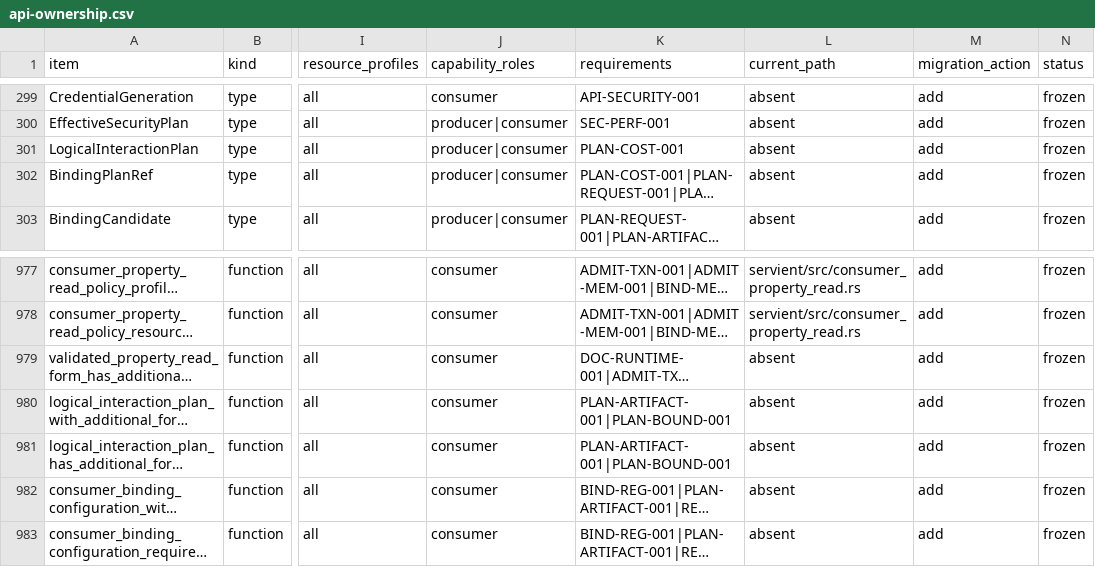
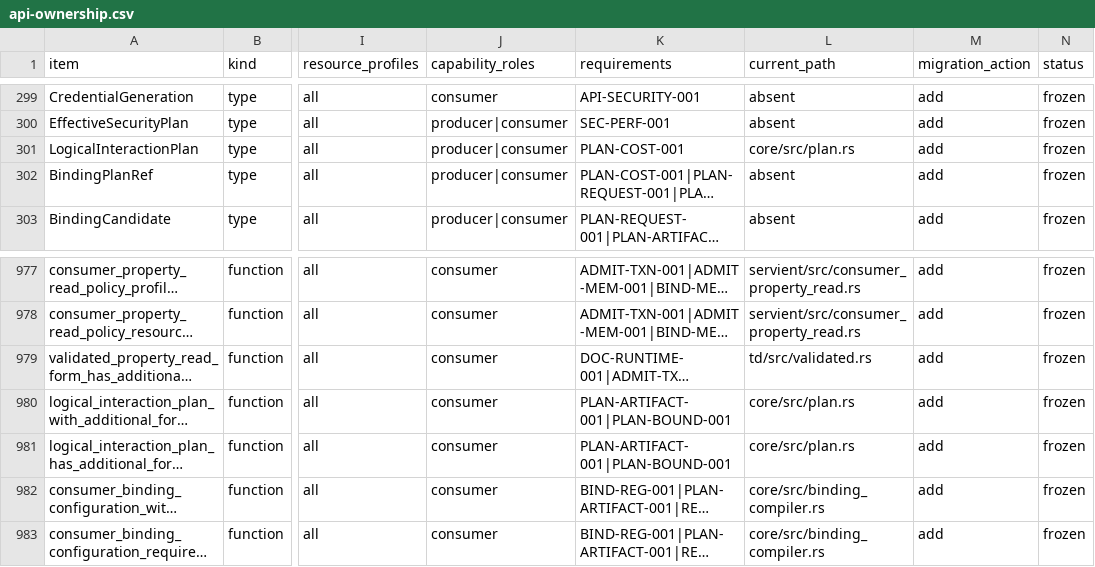
Before and after one commit to yushun1990/clinkz-wot, a CSV file: docs/api-ownership.csv, drawn as a sheet; only a part is shown, gaps mark what is left out; long unchanged cells end in …; the diff names each change by its address in the sheet, - before the commit and + after, or states it on an @@ line.

```diff
--- a/docs/api-ownership.csv
+++ b/docs/api-ownership.csv
-L301 (current_path): absent
+L301 (current_path): core/src/plan.rs
-L979 (current_path): absent
+L979 (current_path): td/src/validated.rs
-L980:L981 (current_path): absent
+L980:L981 (current_path): core/src/plan.rs
-L982:L983 (current_path): absent
+L982:L983 (current_path): core/src/binding_compiler.rs
```
Also changed, not shown: 15 other files.
